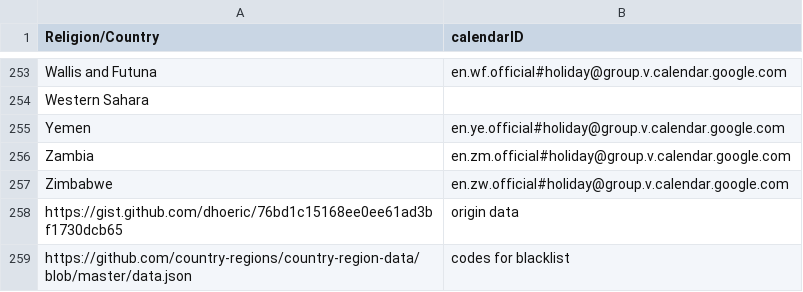
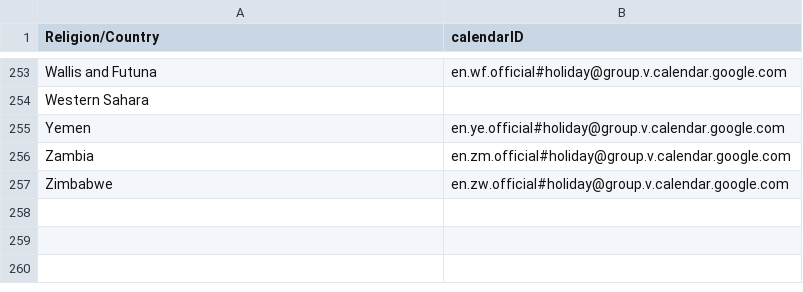
Before and after one commit to nikFinogenov/chronose, a CSV file: server/cal.csv, drawn as a sheet; only a part is shown, gaps mark what is left out; the diff names each change by its address in the sheet, - before the commit and + after, or states it on an @@ line.

```diff
--- a/server/cal.csv
+++ b/server/cal.csv
-row 258: https://gist.github.com/dhoeric/76bd1c15168ee0ee61ad3bf1730dcb65 | origin data
-row 259: https://github.com/country-regions/country-region-data/blob/master/data.json | codes for blacklist
```
Also changed, not shown: 2 other files.
